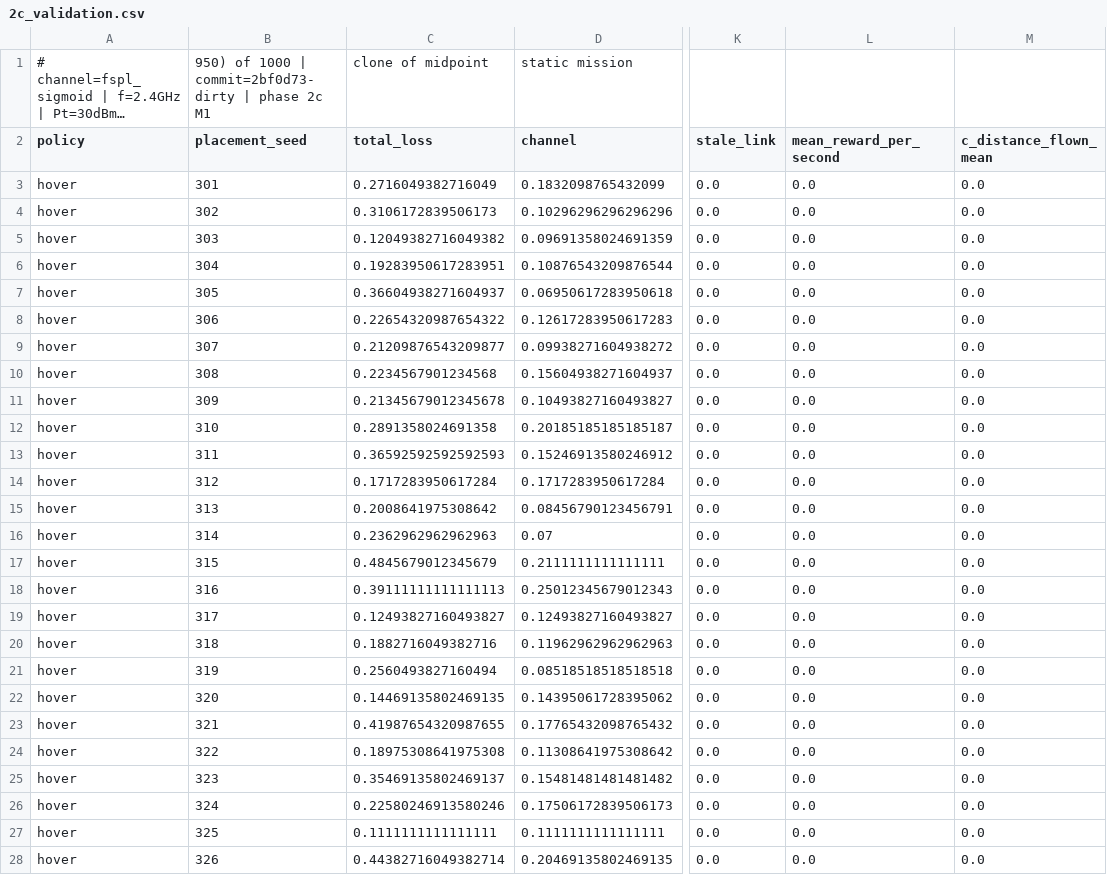
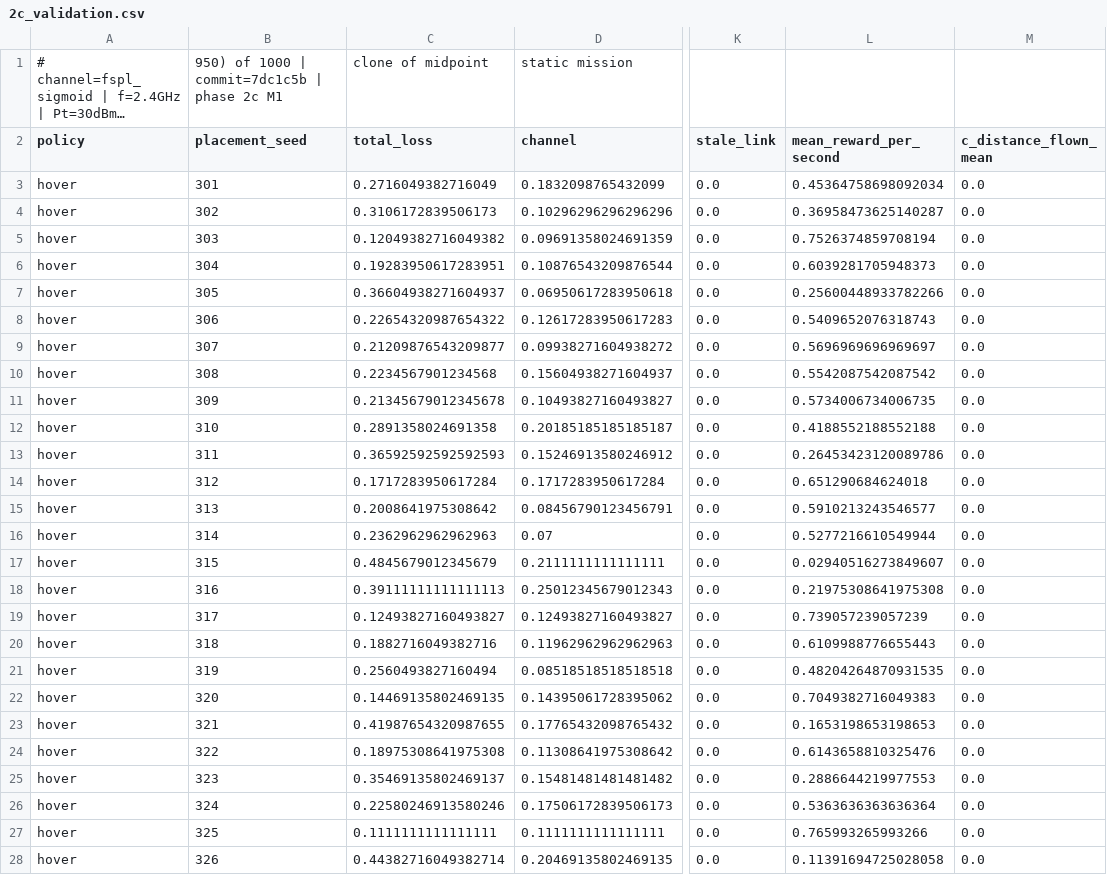
Before and after one commit to zinaassi/fanet-rl-routing, a CSV file: rl_sim/out/2c_validation.csv, drawn as a sheet; only a part is shown, gaps mark what is left out; long unchanged cells end in …; the diff covers the shown part only; the diff names each change by its address in the sheet, - before the commit and + after, or states it on an @@ line.

```diff
--- a/rl_sim/out/2c_validation.csv
+++ b/rl_sim/out/2c_validation.csv
-B1 (placement_seed): …1000 | commit=2bf0d73-dirty | phase…
+B1 (placement_seed): …1000 | commit=7dc1c5b | phase…
-L3 (mean_reward_per_second): 0.0
+L3 (mean_reward_per_second): 0.45364758698092034
-L4 (mean_reward_per_second): 0.0
+L4 (mean_reward_per_second): 0.36958473625140287
-L5 (mean_reward_per_second): 0.0
+L5 (mean_reward_per_second): 0.7526374859708194
-L6 (mean_reward_per_second): 0.0
+L6 (mean_reward_per_second): 0.6039281705948373
-L7 (mean_reward_per_second): 0.0
+L7 (mean_reward_per_second): 0.25600448933782266
-L8 (mean_reward_per_second): 0.0
+L8 (mean_reward_per_second): 0.5409652076318743
-L9 (mean_reward_per_second): 0.0
+L9 (mean_reward_per_second): 0.5696969696969697
-L10 (mean_reward_per_second): 0.0
+L10 (mean_reward_per_second): 0.5542087542087542
-L11 (mean_reward_per_second): 0.0
+L11 (mean_reward_per_second): 0.5734006734006735
-L12 (mean_reward_per_second): 0.0
+L12 (mean_reward_per_second): 0.4188552188552188
-L13 (mean_reward_per_second): 0.0
+L13 (mean_reward_per_second): 0.26453423120089786
-L14 (mean_reward_per_second): 0.0
+L14 (mean_reward_per_second): 0.651290684624018
-L15 (mean_reward_per_second): 0.0
+L15 (mean_reward_per_second): 0.5910213243546577
-L16 (mean_reward_per_second): 0.0
+L16 (mean_reward_per_second): 0.5277216610549944
-L17 (mean_reward_per_second): 0.0
+L17 (mean_reward_per_second): 0.02940516273849607
-L18 (mean_reward_per_second): 0.0
+L18 (mean_reward_per_second): 0.21975308641975308
-L19 (mean_reward_per_second): 0.0
+L19 (mean_reward_per_second): 0.739057239057239
-L20 (mean_reward_per_second): 0.0
+L20 (mean_reward_per_second): 0.6109988776655443
-L21 (mean_reward_per_second): 0.0
+L21 (mean_reward_per_second): 0.48204264870931535
-L22 (mean_reward_per_second): 0.0
+L22 (mean_reward_per_second): 0.7049382716049383
-L23 (mean_reward_per_second): 0.0
+L23 (mean_reward_per_second): 0.1653198653198653
-L24 (mean_reward_per_second): 0.0
+L24 (mean_reward_per_second): 0.6143658810325476
-L25 (mean_reward_per_second): 0.0
+L25 (mean_reward_per_second): 0.2886644219977553
-L26 (mean_reward_per_second): 0.0
+L26 (mean_reward_per_second): 0.5363636363636364
-L27 (mean_reward_per_second): 0.0
+L27 (mean_reward_per_second): 0.765993265993266
-L28 (mean_reward_per_second): 0.0
+L28 (mean_reward_per_second): 0.11391694725028058
```
Also changed, not shown: 4 edited cells elsewhere in this file, rl_sim/out/2c_clone_log.csv.
